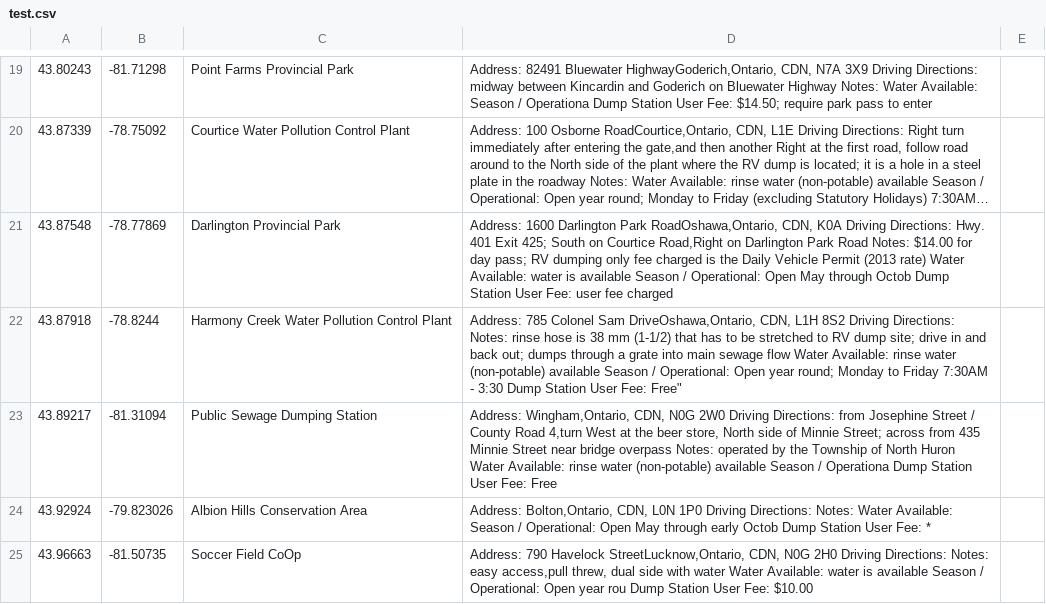
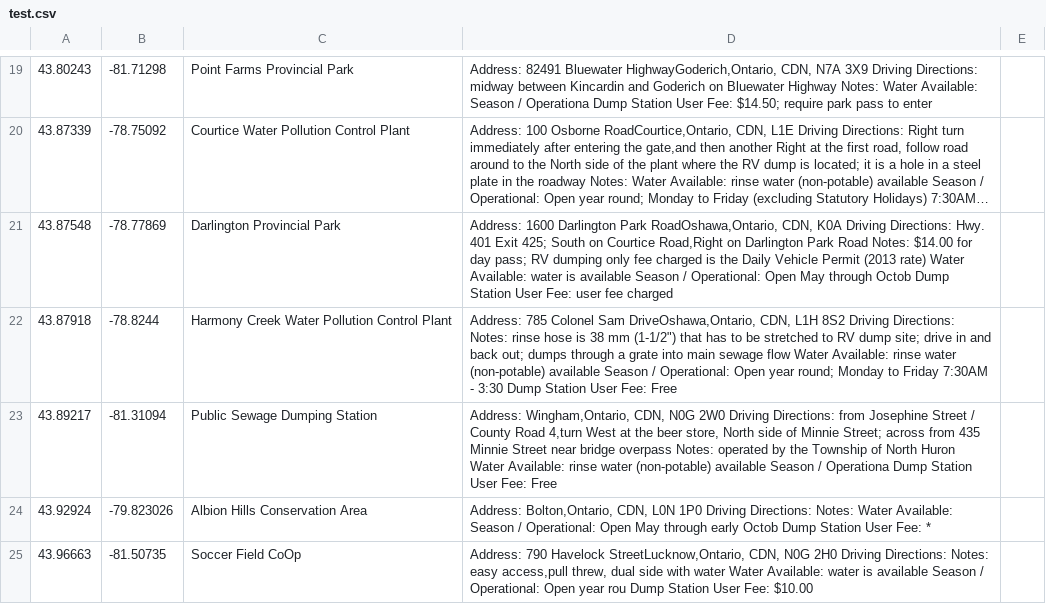
Before and after one commit to GitGord/csv2gpx, a CSV file: csv2gpx/test.csv, drawn as a sheet; only a part is shown, gaps mark what is left out; long unchanged cells end in ….

Commit message:
fixed badly formed test.csv
43.87918,-78.8244,Harmony Creek Water Pollution Control Plant...
had a double quote in the middle of the field. I.E:
Notes: rinse hose is 38 mm (1-1/2") that...
It should have had another double quote before it to escape the quote.
I.E:
Notes: rinse hose is 38 mm (1-1/2"") that...

```diff
--- a/csv2gpx/test.csv
+++ b/csv2gpx/test.csv
@@ -21,3 +21,3 @@
 43.87548,-78.77869,Darlington Provincial Park,"Address: 1600 Darlington Park RoadOshawa,Ontario, CDN, K0A Driving Directions: Hwy. 401 Exit 425; South on Courtice Road,Right on Darlington Park Road Notes: $14.00 for day pass; RV dumping only fee charged is the Daily Vehicle Permit (2013 rate) Water Available: water is available Season / Operational: Open May through Octob Dump Station User Fee: user fee charged",
-43.87918,-78.8244,Harmony Creek Water Pollution Control Plant,"Address: 785 Colonel Sam DriveOshawa,Ontario, CDN, L1H 8S2 Driving Directions: Notes: rinse hose is 38 mm (1-1/2") that has to be stretched to RV dump site; drive in and back out; dumps through a grate into main sewage flow Water Available: rinse water (non-potable) available Season / Operational: Open year round; Monday to Friday 7:30AM - 3:30 Dump Station User Fee: Free",
+43.87918,-78.8244,Harmony Creek Water Pollution Control Plant,"Address: 785 Colonel Sam DriveOshawa,Ontario, CDN, L1H 8S2 Driving Directions: Notes: rinse hose is 38 mm (1-1/2"") that has to be stretched to RV dump site; drive in and back out; dumps through a grate into main sewage flow Water Available: rinse water (non-potable) available Season / Operational: Open year round; Monday to Friday 7:30AM - 3:30 Dump Station User Fee: Free",
 43.89217,-81.31094,Public Sewage Dumping Station,"Address: Wingham,Ontario, CDN, N0G 2W0 Driving Directions: from Josephine Street / County Road 4,turn West at the beer store, North side of Minnie Street; across from 435 Minnie Street near bridge overpass Notes: operated by the Township of North Huron Water Available: rinse water (non-potable) available Season / Operationa Dump Station User Fee: Free",
```
Also changed, not shown: 1 other file.
